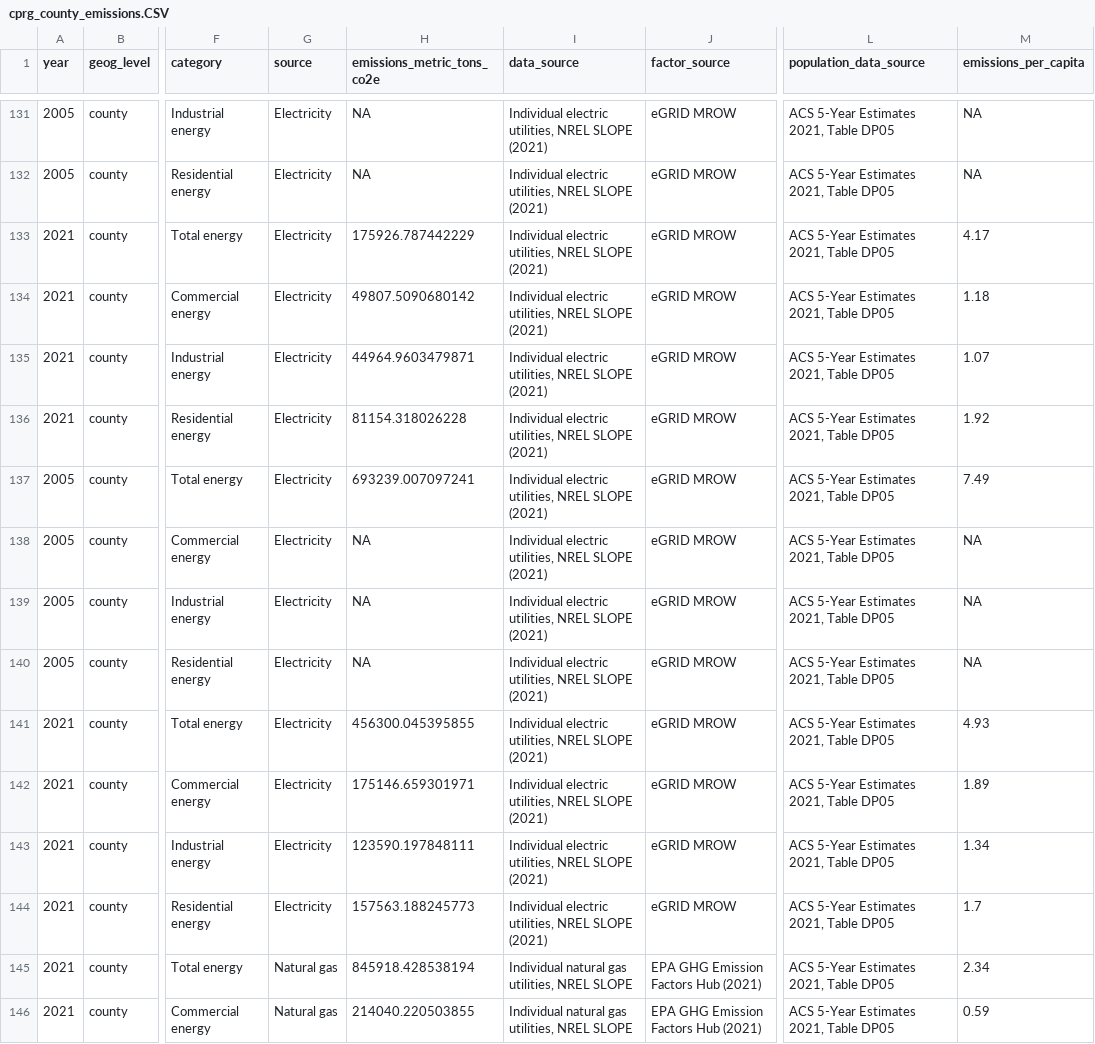
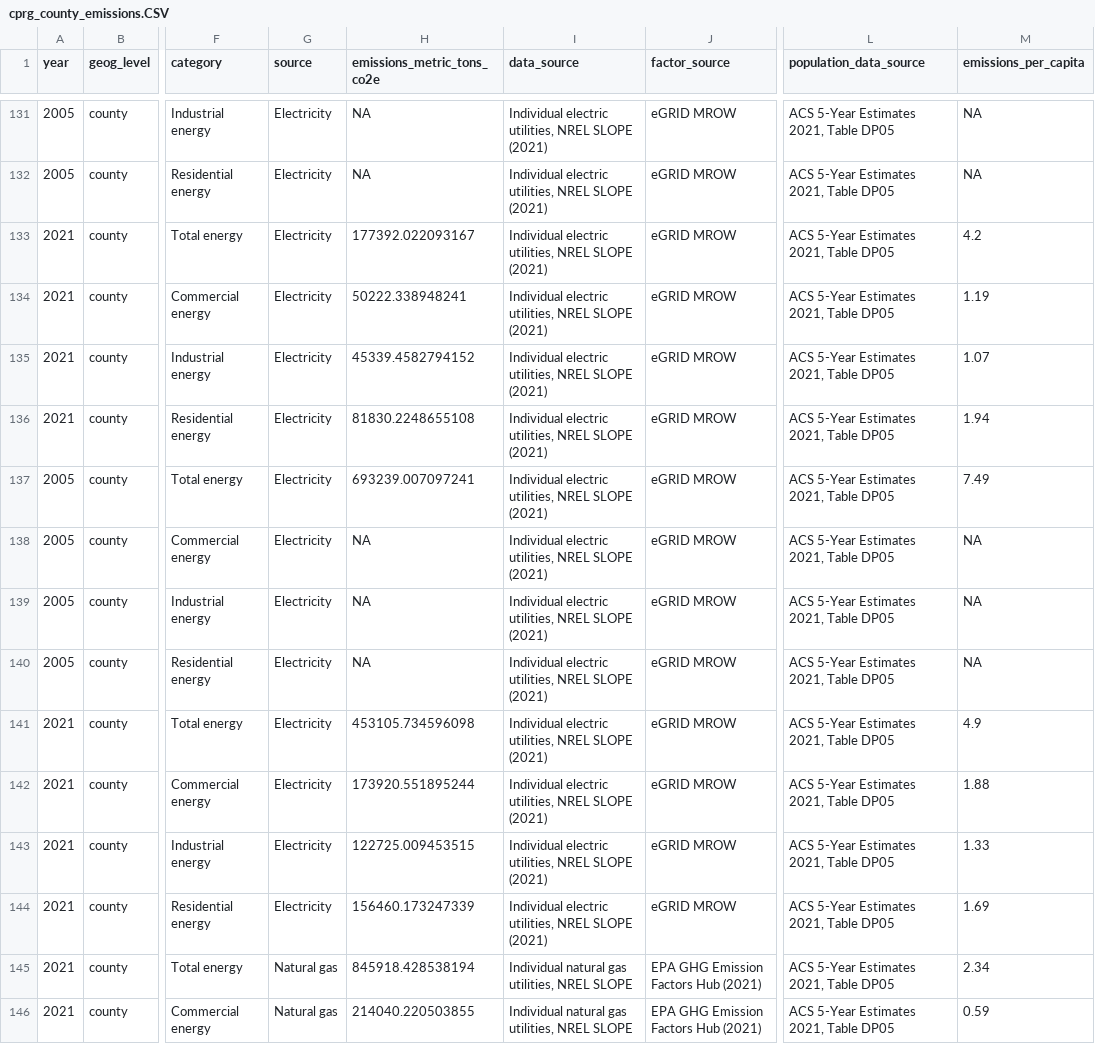
Before and after one commit to Metropolitan-Council/ghg-cprg, a CSV file: _meta/data/cprg_county_emissions.CSV, drawn as a sheet; only a part is shown, gaps mark what is left out; the diff names each change by its address in the sheet, - before the commit and + after, or states it on an @@ line.

Commit message:
Regen county emissions figures with fixes

```diff
--- a/_meta/data/cprg_county_emissions.CSV
+++ b/_meta/data/cprg_county_emissions.CSV
-H133 (emissions_metric_tons_co2e): 175926.787442229
+H133 (emissions_metric_tons_co2e): 177392.022093167
-M133 (emissions_per_capita): 4.17
+M133 (emissions_per_capita): 4.2
-H134 (emissions_metric_tons_co2e): 49807.5090680142
+H134 (emissions_metric_tons_co2e): 50222.338948241
-M134 (emissions_per_capita): 1.18
+M134 (emissions_per_capita): 1.19
-H135 (emissions_metric_tons_co2e): 44964.9603479871
+H135 (emissions_metric_tons_co2e): 45339.4582794152
-H136 (emissions_metric_tons_co2e): 81154.318026228
+H136 (emissions_metric_tons_co2e): 81830.2248655108
-M136 (emissions_per_capita): 1.92
+M136 (emissions_per_capita): 1.94
-H141 (emissions_metric_tons_co2e): 456300.045395855
+H141 (emissions_metric_tons_co2e): 453105.734596098
-M141 (emissions_per_capita): 4.93
+M141 (emissions_per_capita): 4.9
-H142 (emissions_metric_tons_co2e): 175146.659301971
+H142 (emissions_metric_tons_co2e): 173920.551895244
-M142 (emissions_per_capita): 1.89
+M142 (emissions_per_capita): 1.88
-H143 (emissions_metric_tons_co2e): 123590.197848111
+H143 (emissions_metric_tons_co2e): 122725.009453515
-M143 (emissions_per_capita): 1.34
+M143 (emissions_per_capita): 1.33
-H144 (emissions_metric_tons_co2e): 157563.188245773
+H144 (emissions_metric_tons_co2e): 156460.173247339
-M144 (emissions_per_capita): 1.7
+M144 (emissions_per_capita): 1.69
```
Also changed, not shown: 2 other files.
